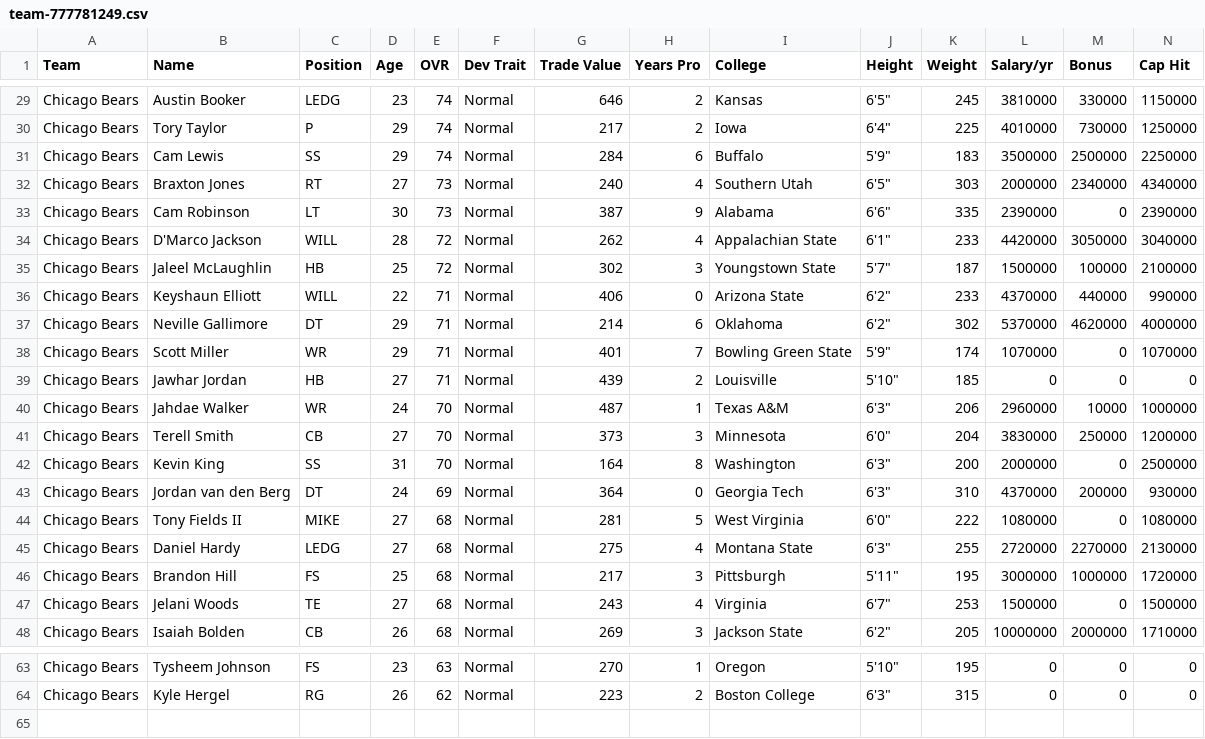
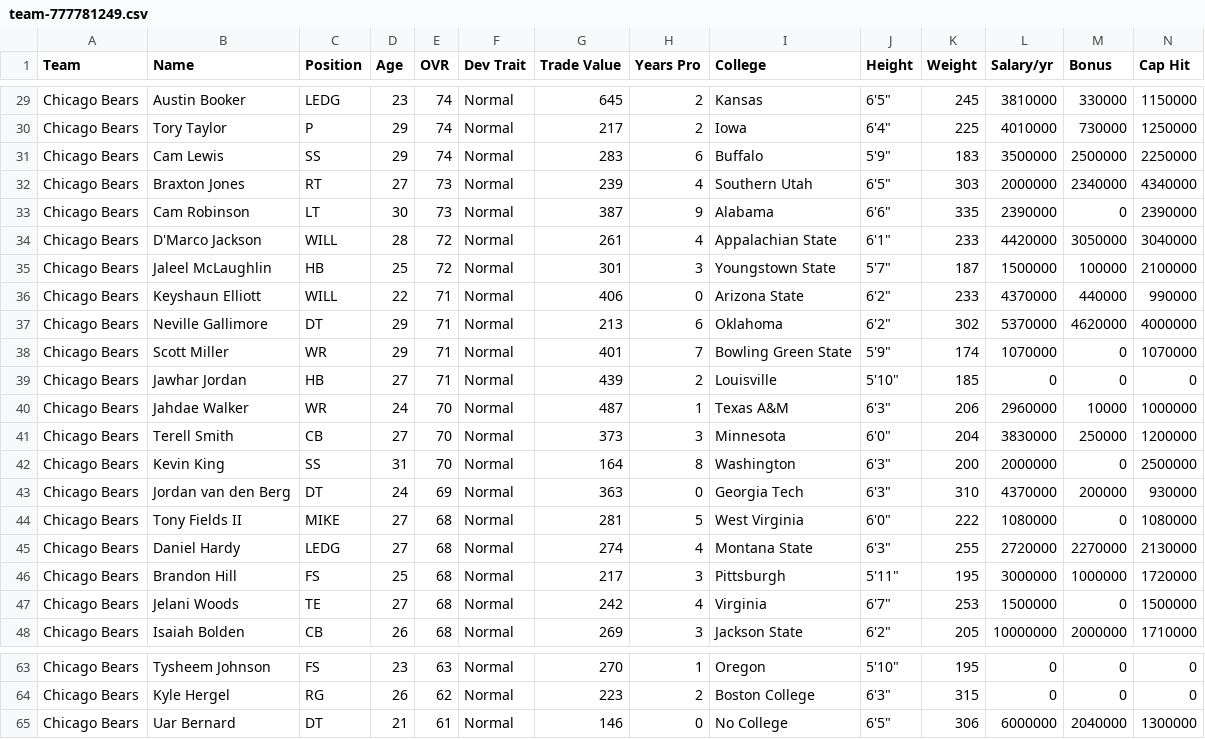
Before and after one commit to bully-league/bully-league.github.io, a CSV file: csv/team-777781249.csv, drawn as a sheet; only a part is shown, gaps mark what is left out; rows hold the shown columns only; the diff covers the shown part only; the diff names each change by its address in the sheet, - before the commit and + after, or states it on an @@ line.

```diff
--- a/csv/team-777781249.csv
+++ b/csv/team-777781249.csv
-G29 (Trade Value): 646
+G29 (Trade Value): 645
-G31 (Trade Value): 284
+G31 (Trade Value): 283
-G32 (Trade Value): 240
+G32 (Trade Value): 239
-G34 (Trade Value): 262
+G34 (Trade Value): 261
-G35 (Trade Value): 302
+G35 (Trade Value): 301
-G37 (Trade Value): 214
+G37 (Trade Value): 213
-G43 (Trade Value): 364
+G43 (Trade Value): 363
-G45 (Trade Value): 275
+G45 (Trade Value): 274
-G47 (Trade Value): 243
+G47 (Trade Value): 242
+row 65: Chicago Bears | Uar Bernard | DT | 21 | 61 | Normal | 146 | 0 | No College | 6'5" | 306 | 6000000 | 2040000 | 1300000
```
Also changed, not shown: 1 added row, 1 removed row and 27 edited cells elsewhere in this file, csv/all-players.csv, csv/team-777781248.csv, 31 other files.
